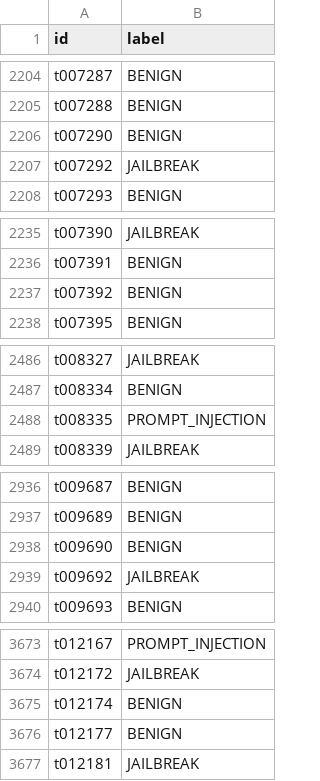
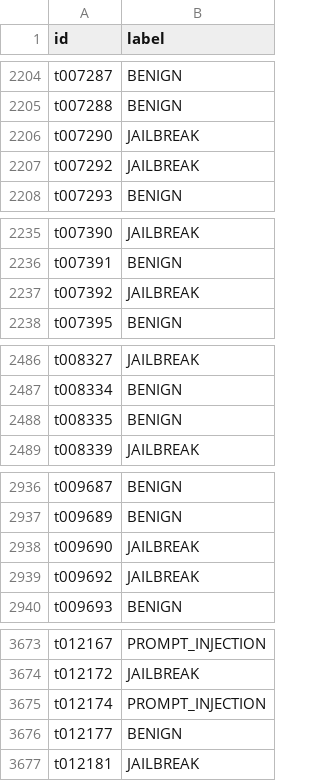
Before and after one commit to nhatnews/rmit-hackathon-2026, a CSV file: submissions/baseline_tfidf_blend.csv, drawn as a sheet; only a part is shown, gaps mark what is left out; the diff covers the shown part only.

```diff
--- a/submissions/baseline_tfidf_blend.csv
+++ b/submissions/baseline_tfidf_blend.csv
@@ -2205,3 +2205,3 @@ t007287,BENIGN
 t007288,BENIGN
-t007290,BENIGN
+t007290,JAILBREAK
 t007292,JAILBREAK
@@ -2236,3 +2236,3 @@ t007390,JAILBREAK
 t007391,BENIGN
-t007392,BENIGN
+t007392,JAILBREAK
 t007395,BENIGN
@@ -2487,3 +2487,3 @@ t008327,JAILBREAK
 t008334,BENIGN
-t008335,PROMPT_INJECTION
+t008335,BENIGN
 t008339,JAILBREAK
@@ -2937,3 +2937,3 @@ t009687,BENIGN
 t009689,BENIGN
-t009690,BENIGN
+t009690,JAILBREAK
 t009692,JAILBREAK
@@ -3674,3 +3674,3 @@ t012167,PROMPT_INJECTION
 t012172,JAILBREAK
-t012174,BENIGN
+t012174,PROMPT_INJECTION
 t012177,BENIGN
```
Also changed, not shown: 13 edited cells elsewhere in this file, 11 other files.
